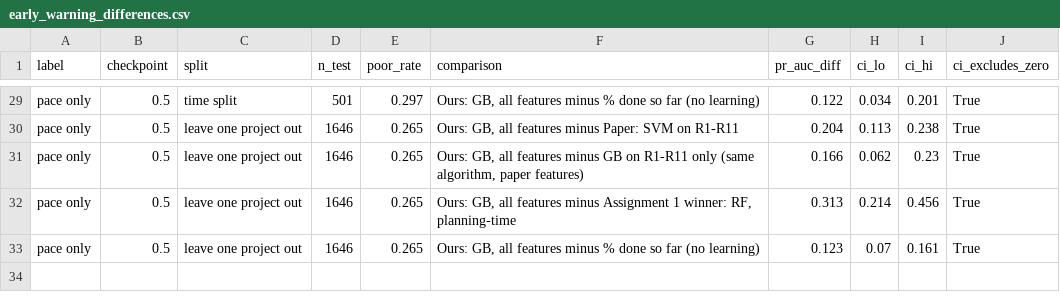
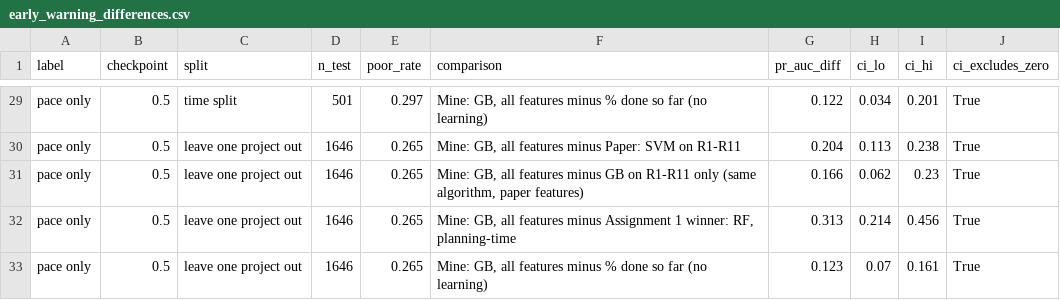
Before and after one commit to hani-ziad/AdvAI_Project, a CSV file: results/early_warning_differences.csv, drawn as a sheet; only a part is shown, gaps mark what is left out; the diff covers the shown part only; the diff names each change by its address in the sheet, - before the commit and + after, or states it on an @@ line.

```diff
--- a/results/early_warning_differences.csv
+++ b/results/early_warning_differences.csv
-F29 (comparison): Ours: GB, all…
+F29 (comparison): Mine: GB, all…
-F30 (comparison): Ours: GB, all…
+F30 (comparison): Mine: GB, all…
-F31 (comparison): Ours: GB, all…
+F31 (comparison): Mine: GB, all…
-F32 (comparison): Ours: GB, all…
+F32 (comparison): Mine: GB, all…
-F33 (comparison): Ours: GB, all…
+F33 (comparison): Mine: GB, all…
```
Also changed, not shown: 27 edited cells elsewhere in this file, results/early_warning_results.csv, 5 other files.
